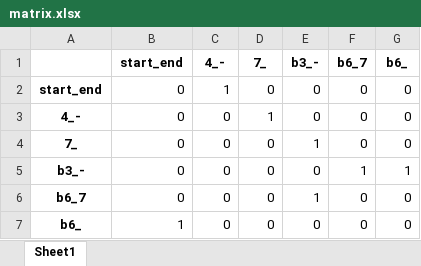
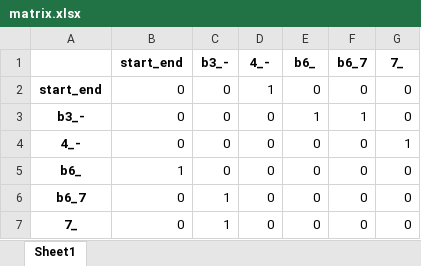
Before and after one commit to miggon23/TFG_AsistenteComposicionConIA, an Excel workbook: Harmonizer/datasets/matrix.xlsx, sheet Sheet1, drawn as a sheet; values as stored, in another font and other column widths than the file's, no borders; removed rows and columns are numbered as before the commit, all else as after; the diff names each change by its address in the sheet, - before the commit and + after, or states it on an @@ line.

Commit message:
kectura de excel bonita y pesos pueden ser None

```diff
--- a/Harmonizer/datasets/matrix.xlsx (sheet Sheet1)
+++ b/Harmonizer/datasets/matrix.xlsx (sheet Sheet1)
-row 1:  | start_end | 4_- | 7_ | b3_- | b6_7 | b6_
+row 1:  | start_end | b3_- | 4_- | b6_ | b6_7 | 7_
-C2: 1
+C2: 0
-D2: 0
+D2: 1
-row 3: 4_- | 0 | 0 | 1 | 0 | 0 | 0
-row 4: 7_ | 0 | 0 | 0 | 1 | 0 | 0
-E3: 0
+E3: 1
-G3: 1
+G3: 0
-A4: b6_7
+A4: 4_-
-E4: 1
+E4: 0
-G4: 0
+G4: 1
+row 6: b6_7 | 0 | 1 | 0 | 0 | 0 | 0
+row 7: 7_ | 0 | 1 | 0 | 0 | 0 | 0
```
Also changed, not shown: 4 other files.
